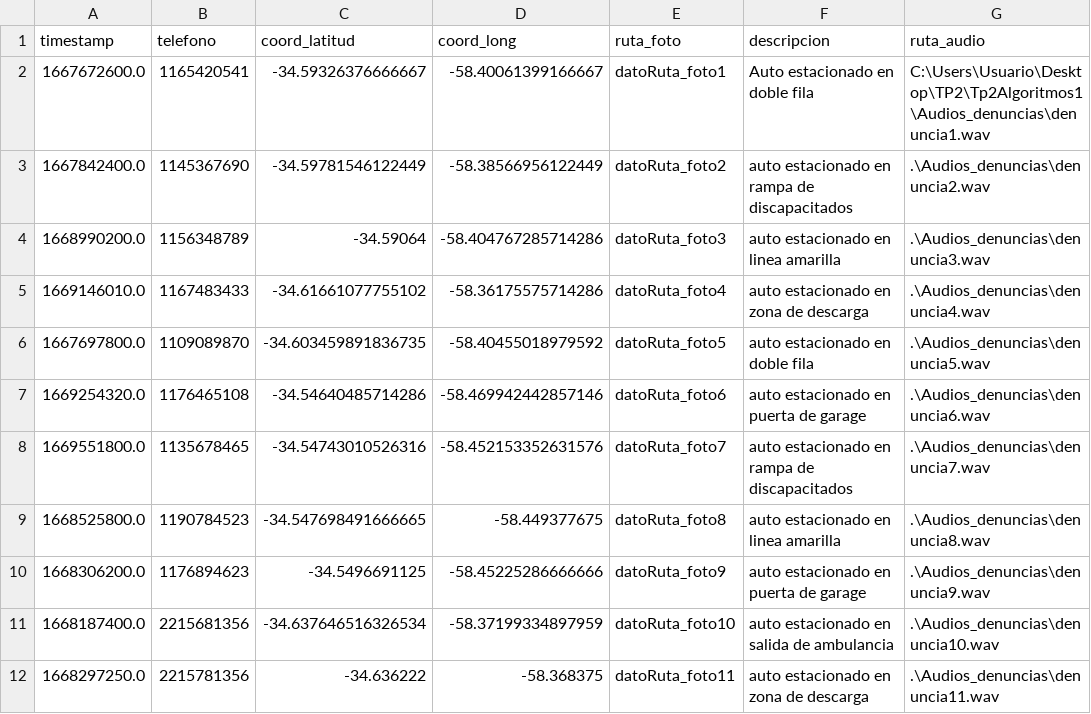
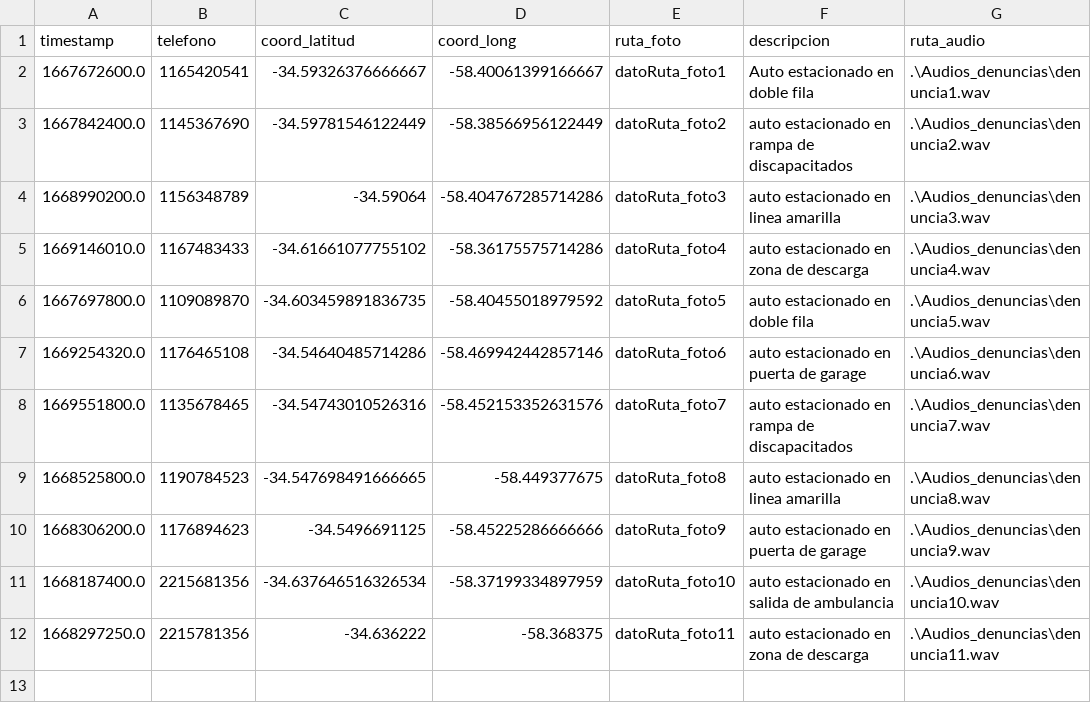
Before and after one commit to millanmj/Tp2Algoritmos1, a CSV file: Denuncias.csv, drawn as a sheet.

Commit message:
Update Denuncias.csv

```diff
--- a/Denuncias.csv
+++ b/Denuncias.csv
@@ -1,3 +1,3 @@
 timestamp, telefono, coord_latitud, coord_long, ruta_foto,descripcion,ruta_audio
-1667672600.0,1165420541,-34.59326376666667,-58.40061399166667,datoRuta_foto1,Auto estacionado en doble fila, C:\Users\Usuario\Desktop\TP2\Tp2Algoritmos1\Audios_denuncias\denuncia1.wav
+1667672600.0,1165420541,-34.59326376666667,-58.40061399166667,datoRuta_foto1,Auto estacionado en doble fila, .\Audios_denuncias\denuncia1.wav
 1667842400.0,1145367690,-34.59781546122449,-58.38566956122449,datoRuta_foto2,auto estacionado en rampa de discapacitados,.\Audios_denuncias\denuncia2.wav
```
